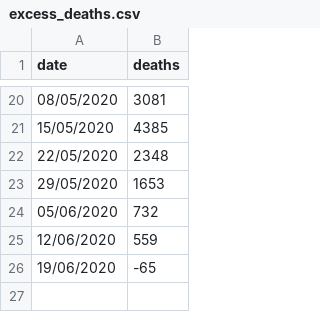
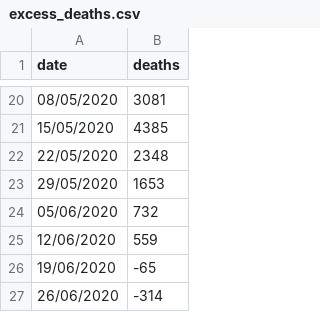
Before and after one commit to russss/covidtracker, a CSV file: data/excess_deaths.csv, drawn as a sheet; only a part is shown, gaps mark what is left out.

Commit message:
New deaths graph

```diff
--- a/data/excess_deaths.csv
+++ b/data/excess_deaths.csv
@@ -26 +26,2 @@ date,deaths
 19/06/2020,-65
+26/06/2020,-314
```
Also changed, not shown: 4 other files.
